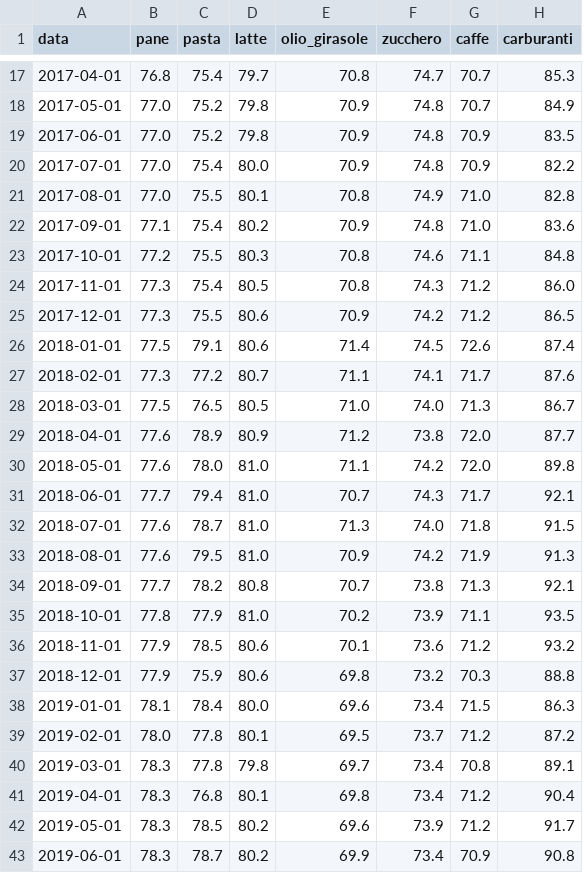
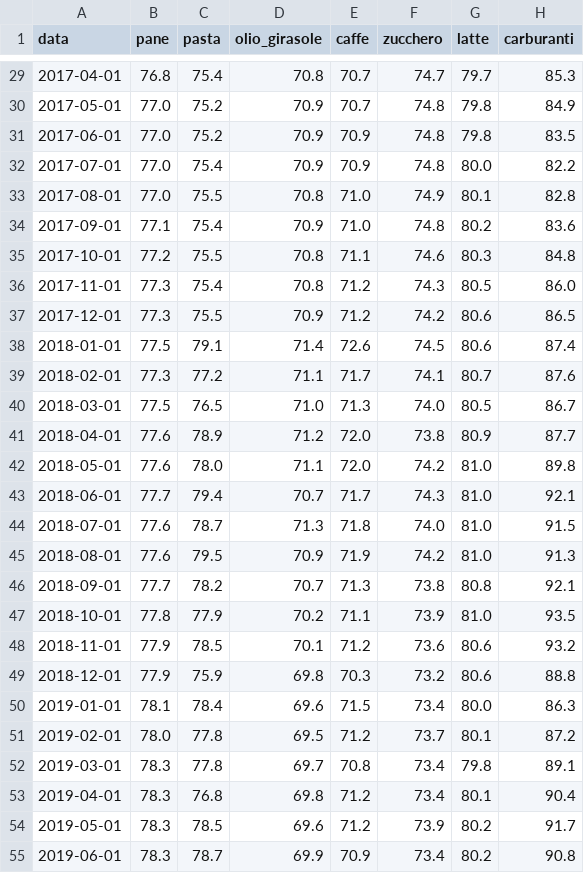
Before and after one commit to emamercadante03-sketch/carrello-crisi-geopolitiche, a CSV file: data_market/processed/istat_base2025.csv, drawn as a sheet; only a part is shown, gaps mark what is left out; removed rows and columns are numbered as before the commit, all else as after; the diff covers the shown part only; the diff names each change by its address in the sheet, - before the commit and + after, or states it on an @@ line.

```diff
--- a/data_market/processed/istat_base2025.csv
+++ b/data_market/processed/istat_base2025.csv
-column D (latte), rows 17-43: 79.7 | 79.8 | 79.8 | 80.0 | 80.1 | 80.2 | 80.3 | 80.5 | 80.6 | 80.6 | 80.7 | 80.5 | 80.9 | 81.0 | 81.0 | 81.0 | 81.0 | 80.8 | 81.0 | 80.6 | 80.6 | 80.0 | 80.1 | 79.8 | 80.1 | 80.2 | 80.2
+column E (caffe), rows 29-55: 70.7 | 70.7 | 70.9 | 70.9 | 71.0 | 71.0 | 71.1 | 71.2 | 71.2 | 72.6 | 71.7 | 71.3 | 72.0 | 72.0 | 71.7 | 71.8 | 71.9 | 71.3 | 71.1 | 71.2 | 70.3 | 71.5 | 71.2 | 70.8 | 71.2 | 71.2 | 70.9
-G1: caffe
+G1: latte
-G29 (latte): 70.7
+G29 (latte): 79.7
-G30 (latte): 70.7
+G30 (latte): 79.8
-G31 (latte): 70.9
+G31 (latte): 79.8
-G32 (latte): 70.9
+G32 (latte): 80.0
-G33 (latte): 71.0
+G33 (latte): 80.1
-G34 (latte): 71.0
+G34 (latte): 80.2
-G35 (latte): 71.1
+G35 (latte): 80.3
-G36 (latte): 71.2
+G36 (latte): 80.5
-G37 (latte): 71.2
+G37 (latte): 80.6
-G38 (latte): 72.6
+G38 (latte): 80.6
-G39 (latte): 71.7
+G39 (latte): 80.7
-G40 (latte): 71.3
+G40 (latte): 80.5
-G41 (latte): 72.0
+G41 (latte): 80.9
-G42 (latte): 72.0
+G42 (latte): 81.0
-G43 (latte): 71.7
+G43 (latte): 81.0
-G44 (latte): 71.8
+G44 (latte): 81.0
-G45 (latte): 71.9
+G45 (latte): 81.0
-G46 (latte): 71.3
+G46 (latte): 80.8
-G47 (latte): 71.1
+G47 (latte): 81.0
-G48 (latte): 71.2
+G48 (latte): 80.6
-G49 (latte): 70.3
+G49 (latte): 80.6
-G50 (latte): 71.5
+G50 (latte): 80.0
-G51 (latte): 71.2
+G51 (latte): 80.1
-G52 (latte): 70.8
+G52 (latte): 79.8
-G53 (latte): 71.2
+G53 (latte): 80.1
-G54 (latte): 71.2
+G54 (latte): 80.2
-G55 (latte): 70.9
+G55 (latte): 80.2
```
Also changed, not shown: 12 added rows and 103 edited cells elsewhere in this file, data_market/processed/bce_eur_usd.csv, data_market/processed/fao_base2025.csv, 6 other files.
